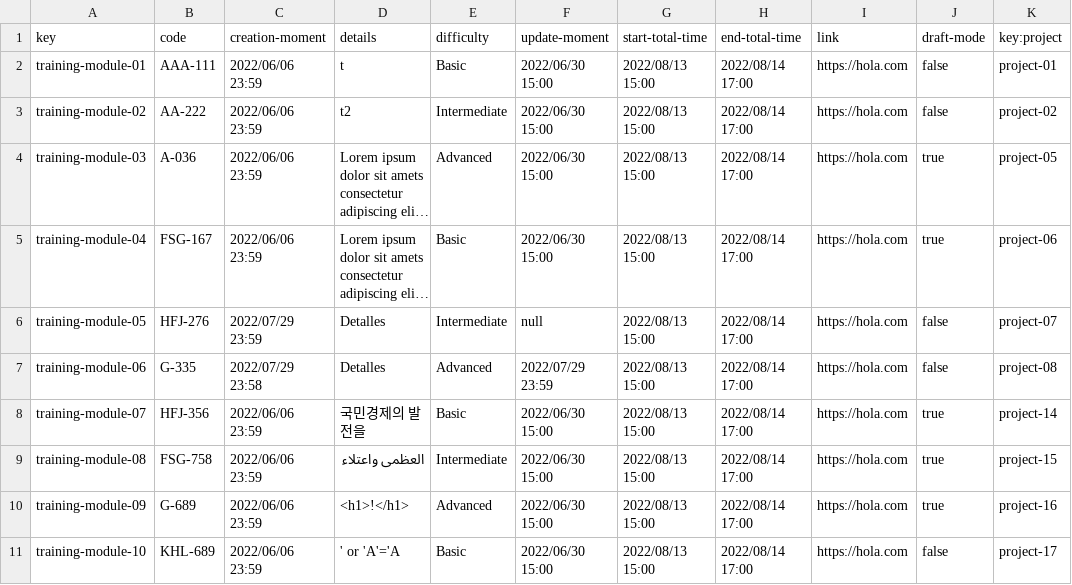
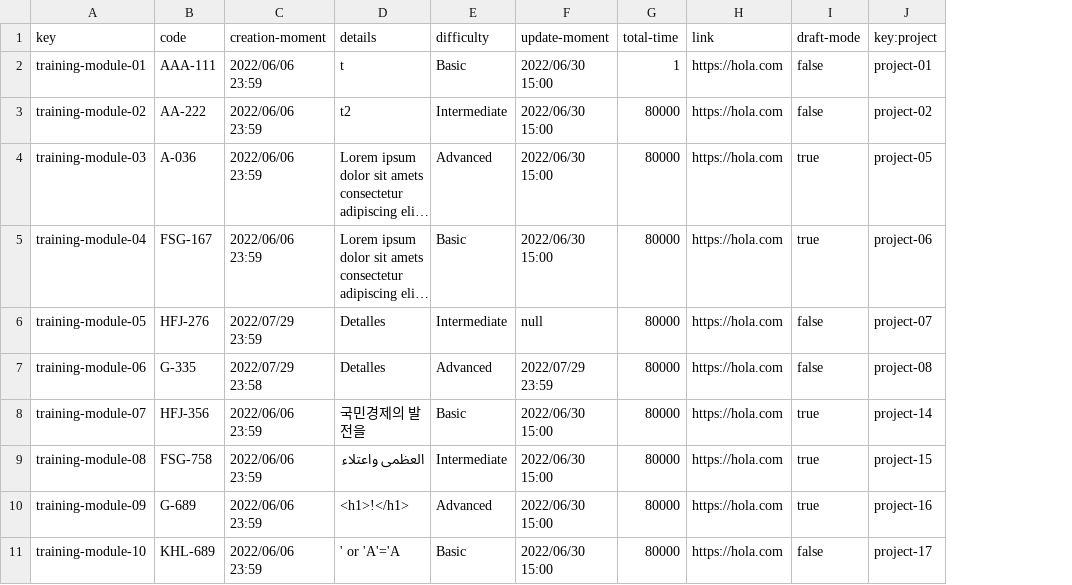
Before and after one commit to vicgrabru/Acme-SF-D04, a CSV file: src/main/webapp/WEB-INF/resources/sample-data/training-module.csv, drawn as a sheet; only a part is shown; long unchanged cells end in …; removed rows and columns are numbered as before the commit, all else as after; the diff names each change by its address in the sheet, - before the commit and + after, or states it on an @@ line.

```diff
--- a/src/main/webapp/WEB-INF/resources/sample-data/training-module.csv
+++ b/src/main/webapp/WEB-INF/resources/sample-data/training-module.csv
-column G (start-total-time), rows 2-11: all 2022/08/13 15:00
-column H (end-total-time), rows 2-11: all 2022/08/14 17:00
+column G (total-time), rows 2-11: 1 | 80000 | 80000 | 80000 | 80000 | 80000 | 80000 | 80000 | 80000 | 80000
```
Also changed, not shown: 11 other files.
